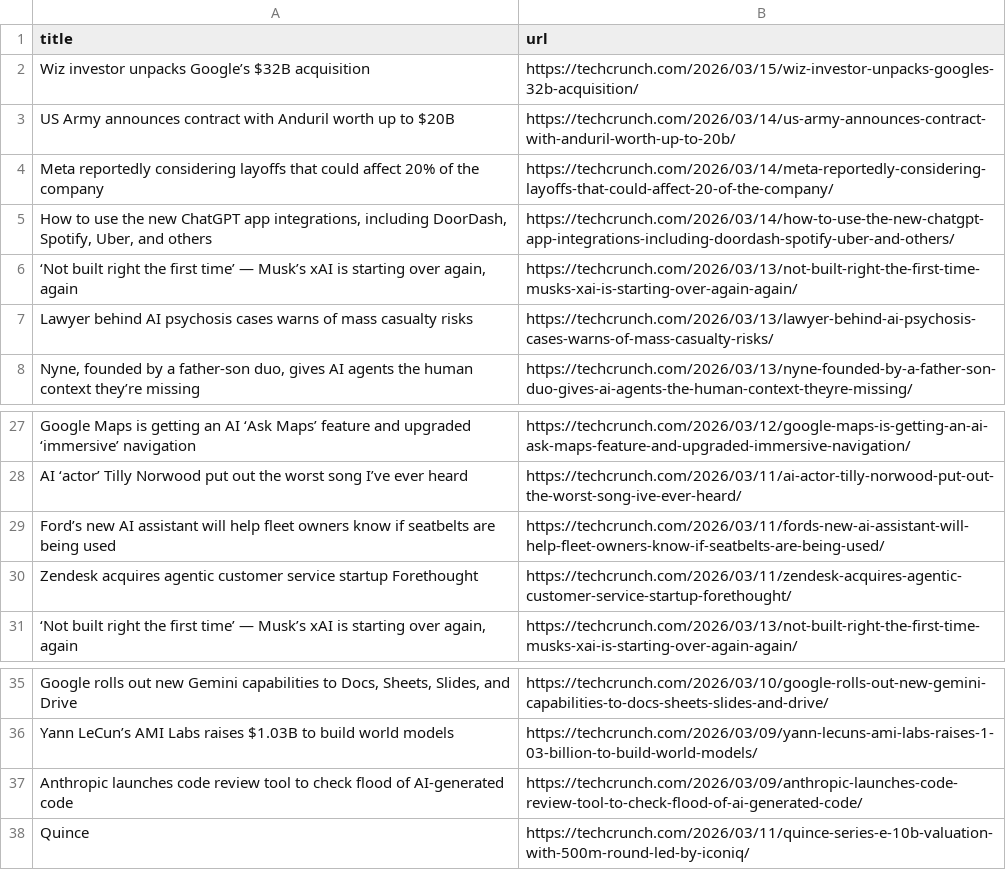
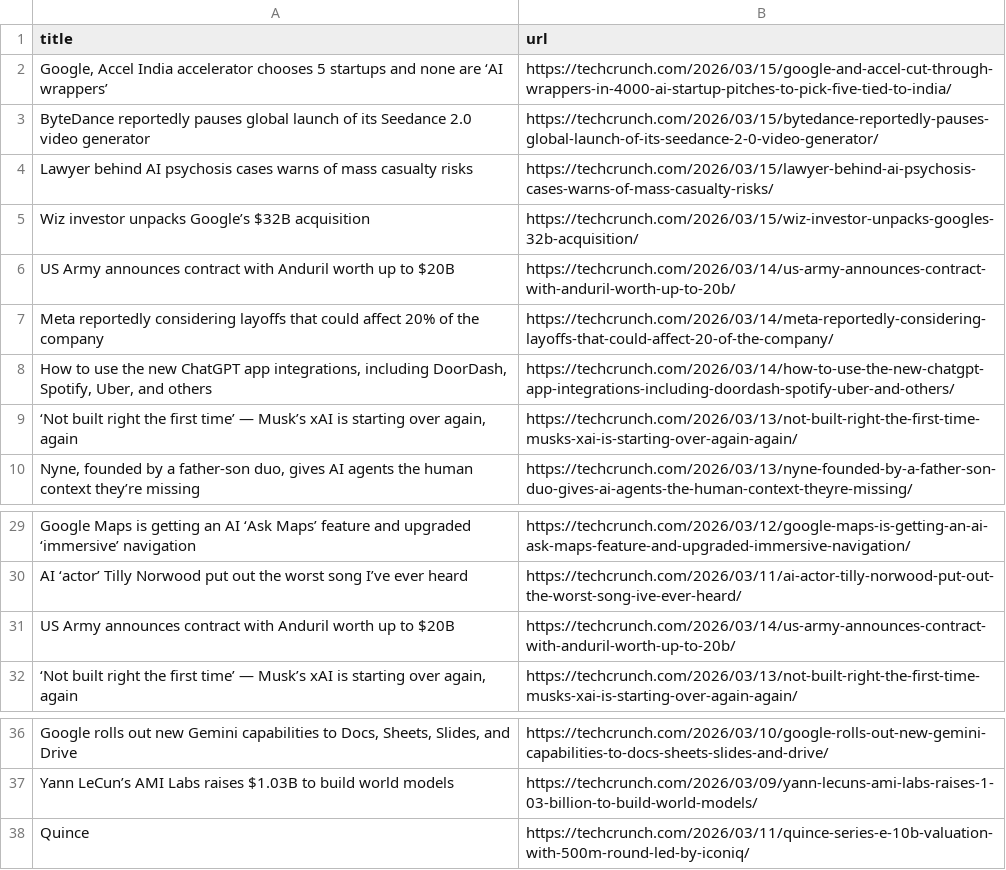
Before and after one commit to RatanMalakar/News-Scraper, a CSV file: data/techcrunch_news.csv, drawn as a sheet; only a part is shown, gaps mark what is left out.

```diff
--- a/data/techcrunch_news.csv
+++ b/data/techcrunch_news.csv
@@ -1,2 +1,5 @@
 title,url
+"Google, Accel India accelerator chooses 5 startups and none are ‘AI wrappers’",https://techcrunch.com/2026/03/15/google-and-accel-cut-through-wrappers-in-4000-ai-startup-pitches-to-pick-five-tied-to-india/
+ByteDance reportedly pauses global launch of its Seedance 2.0 video generator,https://techcrunch.com/2026/03/15/bytedance-reportedly-pauses-global-launch-of-its-seedance-2-0-video-generator/
+Lawyer behind AI psychosis cases warns of mass casualty risks,https://techcrunch.com/2026/03/15/lawyer-behind-ai-psychosis-cases-warns-of-mass-casualty-risks/
 Wiz investor unpacks Google’s $32B acquisition,https://techcrunch.com/2026/03/15/wiz-investor-unpacks-googles-32b-acquisition/
@@ -6,3 +9,2 @@ Meta reportedly considering layoffs that could affect 20% of the company,https:/
 "‘Not built right the first time’ — Musk’s xAI is starting over again, again",https://techcrunch.com/2026/03/13/not-built-right-the-first-time-musks-xai-is-starting-over-again-again/
-Lawyer behind AI psychosis cases warns of mass casualty risks,https://techcrunch.com/2026/03/13/lawyer-behind-ai-psychosis-cases-warns-of-mass-casualty-risks/
 "Nyne, founded by a father-son duo, gives AI agents the human context they’re missing",https://techcrunch.com/2026/03/13/nyne-founded-by-a-father-son-duo-gives-ai-agents-the-human-context-theyre-missing/
@@ -28,4 +30,3 @@ Google Maps is getting an AI ‘Ask Maps’ feature and upgraded ‘immersive’
 AI ‘actor’ Tilly Norwood put out the worst song I’ve ever heard,https://techcrunch.com/2026/03/11/ai-actor-tilly-norwood-put-out-the-worst-song-ive-ever-heard/
-Ford’s new AI assistant will help fleet owners know if seatbelts are being used,https://techcrunch.com/2026/03/11/fords-new-ai-assistant-will-help-fleet-owners-know-if-seatbelts-are-being-used/
-Zendesk acquires agentic customer service startup Forethought,https://techcrunch.com/2026/03/11/zendesk-acquires-agentic-customer-service-startup-forethought/
+US Army announces contract with Anduril worth up to $20B,https://techcrunch.com/2026/03/14/us-army-announces-contract-with-anduril-worth-up-to-20b/
 "‘Not built right the first time’ — Musk’s xAI is starting over again, again",https://techcrunch.com/2026/03/13/not-built-right-the-first-time-musks-xai-is-starting-over-again-again/
@@ -36,3 +37,2 @@ Zendesk acquires agentic customer service startup Forethought,https://techcrunch
 Yann LeCun’s AMI Labs raises $1.03B to build world models,https://techcrunch.com/2026/03/09/yann-lecuns-ami-labs-raises-1-03-billion-to-build-world-models/
-Anthropic launches code review tool to check flood of AI-generated code,https://techcrunch.com/2026/03/09/anthropic-launches-code-review-tool-to-check-flood-of-ai-generated-code/
 Quince,https://techcrunch.com/2026/03/11/quince-series-e-10b-valuation-with-500m-round-led-by-iconiq/
```
Also changed, not shown: data/cleaned_news.csv, data/combined_newss.csv, 2 other files.
